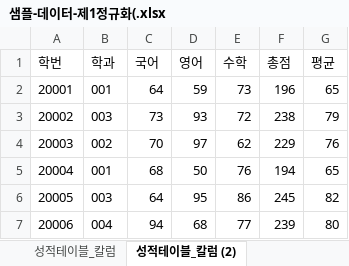
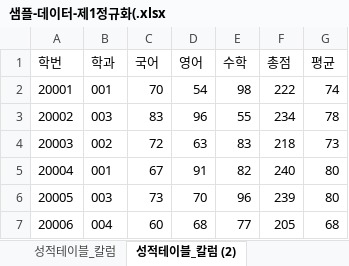
Before and after one commit to inqu0302/Biz_403_2021_04_DBMS, an Excel workbook: 샘플-데이터-제1정규화(.xlsx, sheet 성적테이블_칼럼 (2), drawn as a sheet; only a part is shown; values as stored, in another font and other column widths than the file's, no borders; charts and pictures not drawn; the diff covers the shown part only; the diff names each change by its address in the sheet, - before the commit and + after, or states it on an @@ line.

```diff
--- a/샘플-데이터-제1정규화(.xlsx (sheet 성적테이블_칼럼 (2))
+++ b/샘플-데이터-제1정규화(.xlsx (sheet 성적테이블_칼럼 (2))
-C2 (국어): 64
+C2 (국어): 70
-D2 (영어): 59
+D2 (영어): 54
-E2 (수학): 73
+E2 (수학): 98
-F2 (총점): 196
+F2 (총점): 222
-G2 (평균): 65
+G2 (평균): 74
-C3 (국어): 73
+C3 (국어): 83
-D3 (영어): 93
+D3 (영어): 96
-E3 (수학): 72
+E3 (수학): 55
-F3 (총점): 238
+F3 (총점): 234
-G3 (평균): 79
+G3 (평균): 78
-C4 (국어): 70
+C4 (국어): 72
-D4 (영어): 97
+D4 (영어): 63
-E4 (수학): 62
+E4 (수학): 83
-F4 (총점): 229
+F4 (총점): 218
-G4 (평균): 76
+G4 (평균): 73
-C5 (국어): 68
+C5 (국어): 67
-D5 (영어): 50
+D5 (영어): 91
-E5 (수학): 76
+E5 (수학): 82
-F5 (총점): 194
+F5 (총점): 240
-G5 (평균): 65
+G5 (평균): 80
-C6 (국어): 64
+C6 (국어): 73
-D6 (영어): 95
+D6 (영어): 70
-E6 (수학): 86
+E6 (수학): 96
-F6 (총점): 245
+F6 (총점): 239
-G6 (평균): 82
+G6 (평균): 80
-C7 (국어): 94
+C7 (국어): 60
-F7 (총점): 239
+F7 (총점): 205
-G7 (평균): 80
+G7 (평균): 68
```
Also changed, not shown: 459 edited cells elsewhere in this sheet, sheet 성적테이블_칼럼, sheet 학생정보, charts or pictures, 학사관리-테이블 명세.xlsx, 2 other files.
